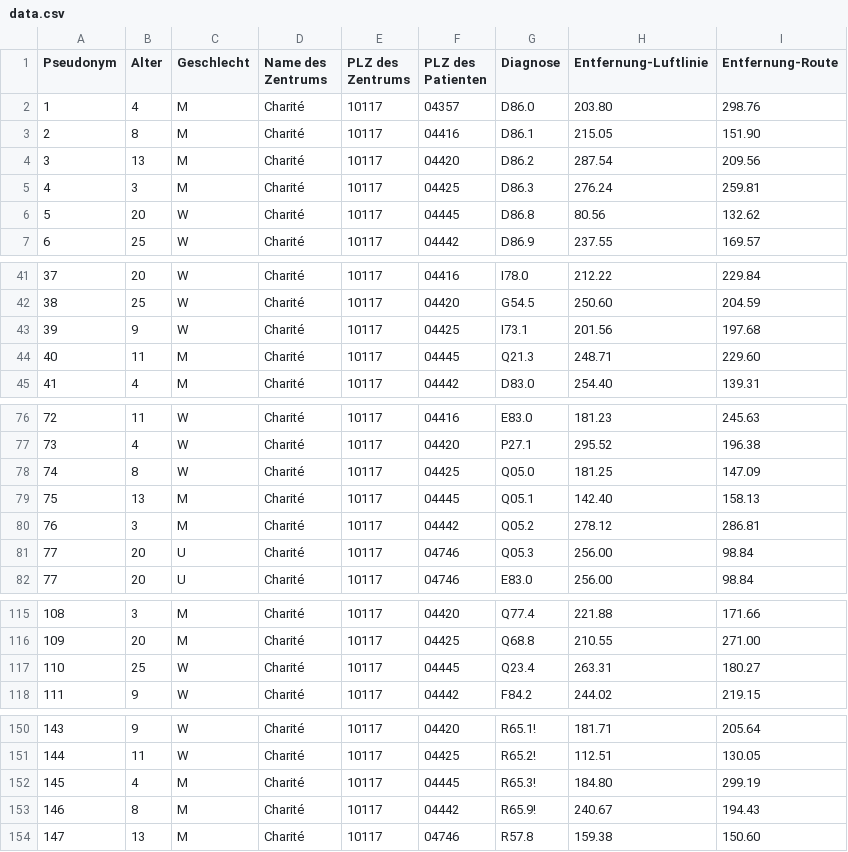
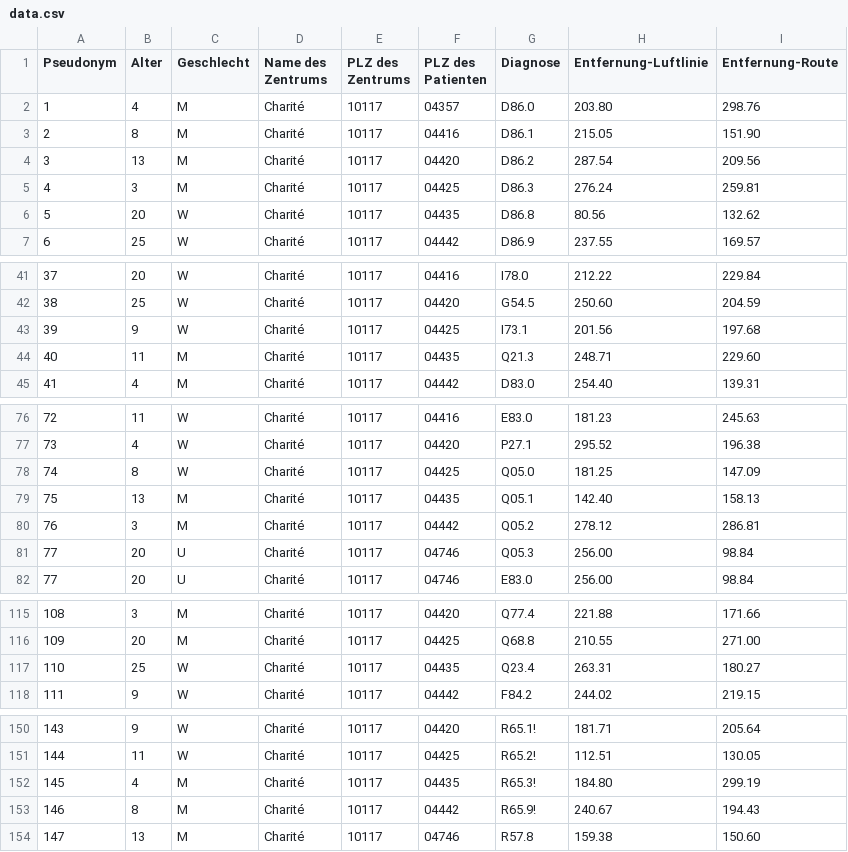
Before and after one commit to medizininformatik-initiative/usecase-cord-support, a CSV file: Hackathon/Team3_Aggregation/config/data.csv, drawn as a sheet; only a part is shown, gaps mark what is left out; the diff covers the shown part only.

Commit message:
Implement aggregation class 3

```diff
--- a/Hackathon/Team3_Aggregation/config/data.csv
+++ b/Hackathon/Team3_Aggregation/config/data.csv
@@ -5,3 +5,3 @@ Pseudonym;Alter;Geschlecht;Name des Zentrums;PLZ des Zentrums;PLZ des Patienten;
 4;3;M;Charité;10117;04425 ;D86.3 ;276.24;259.81
-5;20;W;Charité;10117;04445 ;D86.8 ;80.56;132.62
+5;20;W;Charité;10117;04435 ;D86.8 ;80.56;132.62
 6;25;W;Charité;10117;04442 ;D86.9 ;237.55;169.57
@@ -43,3 +43,3 @@ Pseudonym;Alter;Geschlecht;Name des Zentrums;PLZ des Zentrums;PLZ des Patienten;
 39;9;W;Charité;10117;04425 ;I73.1;201.56;197.68
-40;11;M;Charité;10117;04445 ;Q21.3;248.71;229.60
+40;11;M;Charité;10117;04435 ;Q21.3;248.71;229.60
 41;4;M;Charité;10117;04442 ;D83.0 ;254.40;139.31
@@ -78,3 +78,3 @@ Pseudonym;Alter;Geschlecht;Name des Zentrums;PLZ des Zentrums;PLZ des Patienten;
 74;8;W;Charité;10117;04425 ;Q05.0;181.25;147.09
-75;13;M;Charité;10117;04445 ;Q05.1;142.40;158.13
+75;13;M;Charité;10117;04435 ;Q05.1;142.40;158.13
 76;3;M;Charité;10117;04442 ;Q05.2;278.12;286.81
@@ -116,3 +116,3 @@ Pseudonym;Alter;Geschlecht;Name des Zentrums;PLZ des Zentrums;PLZ des Patienten;
 109;20;M;Charité;10117;04425 ;Q68.8;210.55;271.00
-110;25;W;Charité;10117;04445 ;Q23.4;263.31;180.27
+110;25;W;Charité;10117;04435 ;Q23.4;263.31;180.27
 111;9;W;Charité;10117;04442 ;F84.2;244.02;219.15
@@ -151,3 +151,3 @@ Pseudonym;Alter;Geschlecht;Name des Zentrums;PLZ des Zentrums;PLZ des Patienten;
 144;11;W;Charité;10117;04425 ;R65.2!;112.51;130.05
-145;4;M;Charité;10117;04445 ;R65.3!;184.80;299.19
+145;4;M;Charité;10117;04435 ;R65.3!;184.80;299.19
 146;8;M;Charité;10117;04442 ;R65.9!;240.67;194.43
```
Also changed, not shown: 1 edited cell elsewhere in this file, 7 other files.
